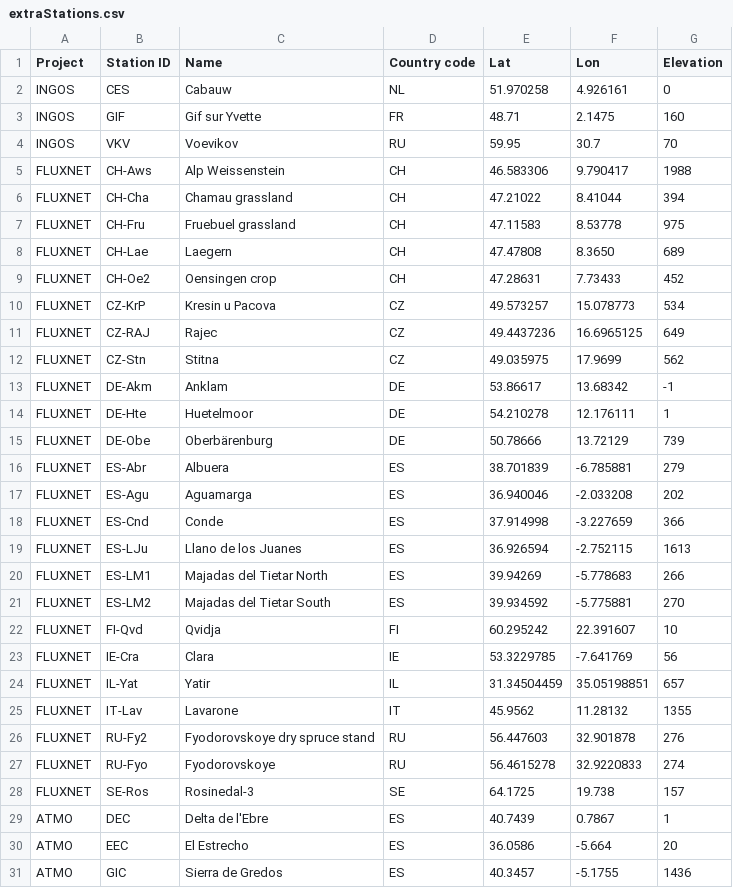
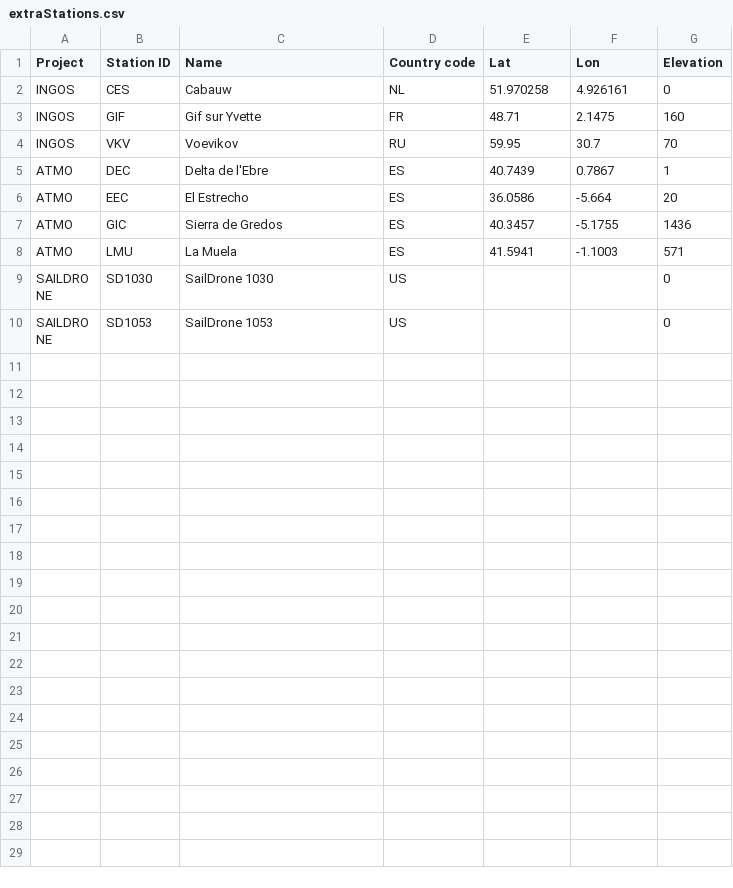
Before and after one commit to ICOS-Carbon-Portal/meta, a CSV file: src/main/resources/extraStations.csv, drawn as a sheet; only a part is shown; the shorter side is filled out with more unchanged rows; the diff names each change by its address in the sheet, - before the commit and + after, or states it on an @@ line.

Commit message:
[metadata] Remove redundant extra stations

```diff
--- a/src/main/resources/extraStations.csv
+++ b/src/main/resources/extraStations.csv
-row 5: FLUXNET | CH-Aws | Alp Weissenstein | CH | 46.583306 | 9.790417 | 1988
-row 6: FLUXNET | CH-Cha | Chamau grassland | CH | 47.21022 | 8.41044 | 394
-row 7: FLUXNET | CH-Fru | Fruebuel grassland | CH | 47.11583 | 8.53778 | 975
-row 8: FLUXNET | CH-Lae | Laegern | CH | 47.47808 | 8.3650 | 689
-row 9: FLUXNET | CH-Oe2 | Oensingen crop | CH | 47.28631 | 7.73433 | 452
-row 10: FLUXNET | CZ-KrP | Kresin u Pacova | CZ | 49.573257 | 15.078773 | 534
-row 11: FLUXNET | CZ-RAJ | Rajec | CZ | 49.4437236 | 16.6965125 | 649
-row 12: FLUXNET | CZ-Stn | Stitna | CZ | 49.035975 | 17.9699 | 562
-row 13: FLUXNET | DE-Akm | Anklam | DE | 53.86617 | 13.68342 | -1
-row 14: FLUXNET | DE-Hte | Huetelmoor | DE | 54.210278 | 12.176111 | 1
-row 15: FLUXNET | DE-Obe | Oberbärenburg | DE | 50.78666 | 13.72129 | 739
-row 16: FLUXNET | ES-Abr | Albuera | ES | 38.701839 | -6.785881 | 279
-row 17: FLUXNET | ES-Agu | Aguamarga | ES | 36.940046 | -2.033208 | 202
-row 18: FLUXNET | ES-Cnd | Conde | ES | 37.914998 | -3.227659 | 366
-row 19: FLUXNET | ES-LJu | Llano de los Juanes | ES | 36.926594 | -2.752115 | 1613
-row 20: FLUXNET | ES-LM1 | Majadas del Tietar North | ES | 39.94269 | -5.778683 | 266
-row 21: FLUXNET | ES-LM2 | Majadas del Tietar South | ES | 39.934592 | -5.775881 | 270
-row 22: FLUXNET | FI-Qvd | Qvidja | FI | 60.295242 | 22.391607 | 10
-row 23: FLUXNET | IE-Cra | Clara | IE | 53.3229785 | -7.641769 | 56
-row 24: FLUXNET | IL-Yat | Yatir | IL | 31.34504459 | 35.05198851 | 657
-row 25: FLUXNET | IT-Lav | Lavarone | IT | 45.9562 | 11.28132 | 1355
-row 26: FLUXNET | RU-Fy2 | Fyodorovskoye dry spruce stand | RU | 56.447603 | 32.901878 | 276
-row 27: FLUXNET | RU-Fyo | Fyodorovskoye | RU | 56.4615278 | 32.9220833 | 274
-row 28: FLUXNET | SE-Ros | Rosinedal-3 | SE | 64.1725 | 19.738 | 157
```
